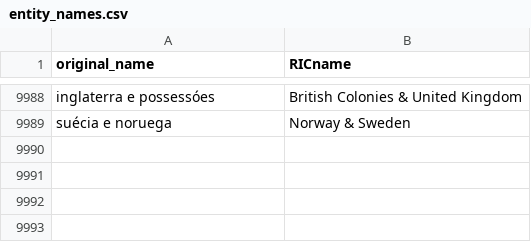
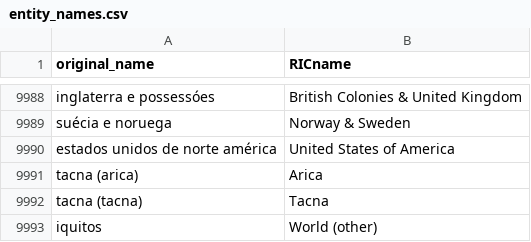
Before and after one commit to medialab/ricardo_data, a CSV file: data/entity_names.csv, drawn as a sheet; only a part is shown, gaps mark what is left out.

```diff
--- a/data/entity_names.csv
+++ b/data/entity_names.csv
@@ -9989 +9989,5 @@ inglaterra e possessóes,British Colonies & United Kingdom
 suécia e noruega,Norway & Sweden
+estados unidos de norte américa,United States of America
+tacna (arica),Arica
+tacna (tacna),Tacna
+iquitos,World (other)
```
Also changed, not shown: 4 other files.
